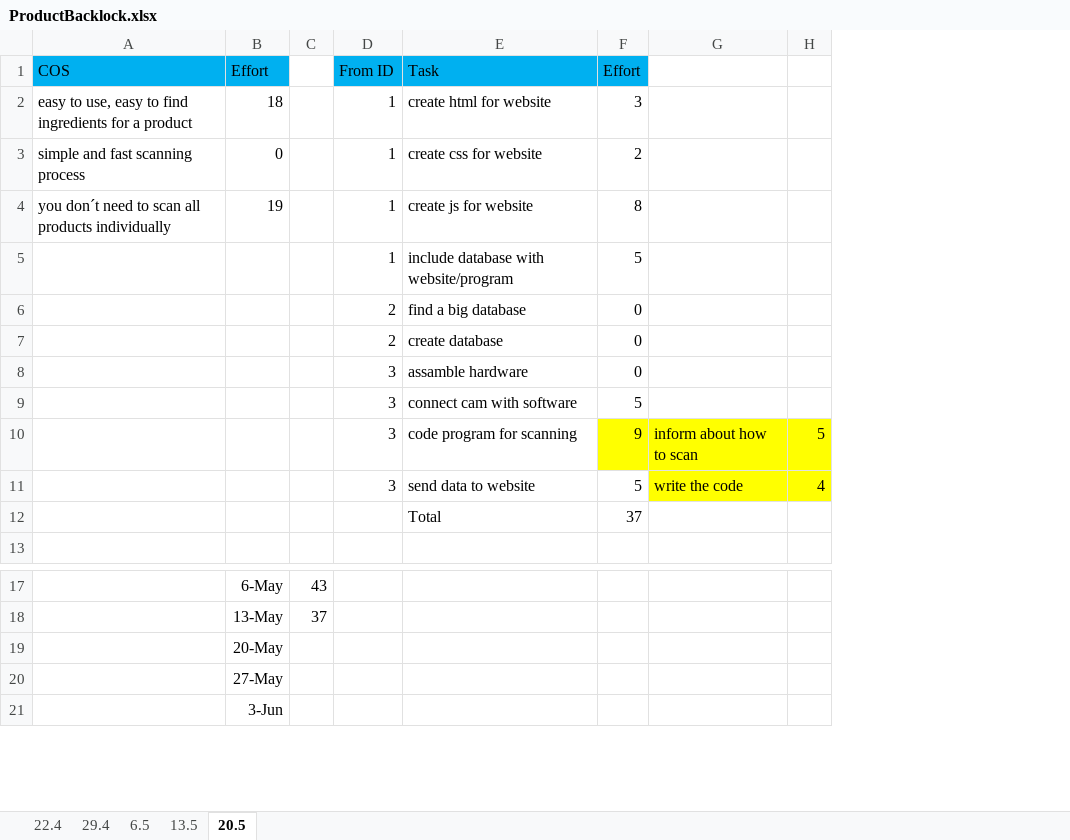
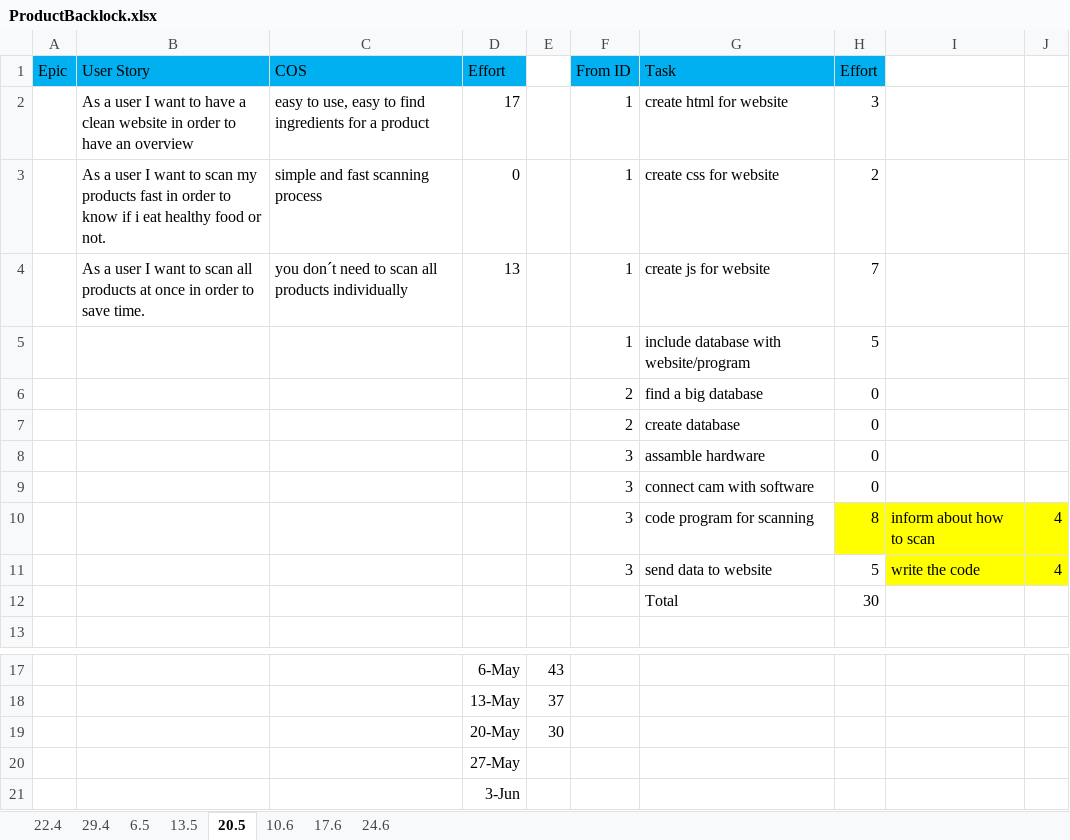
Before and after one commit to LandvoigtStefan/FoodScanner, an Excel workbook: 01_ProjectPlanning/05_ProductBacklock/ProductBacklock.xlsx, sheet 20.5, drawn as a sheet; only a part is shown, gaps mark what is left out; values as stored, in another font and other column widths than the file's, no borders; charts and pictures not drawn; addresses are those after the commit; the diff names each change by its address in the sheet, - before the commit and + after, or states it on an @@ line.

Commit message:
update product backlock

```diff
--- a/01_ProjectPlanning/05_ProductBacklock/ProductBacklock.xlsx (sheet 20.5)
+++ b/01_ProjectPlanning/05_ProductBacklock/ProductBacklock.xlsx (sheet 20.5)
+sheet tab: 10.6
+sheet tab: 17.6
+sheet tab: 24.6
+column A (Epic), empty
+column B (User Story), rows 2-4: As a user I want to have a clean website in order to have an overview | As a user I want to scan my products fast in order to know if i eat healthy food or not. | As a user I want to scan all products at once in order to save time.
-D2 (Effort): 18
+D2 (Effort): 17
-D4 (Effort): 19
+D4 (Effort): 13
-H4 (Effort): 8
+H4 (Effort): 7
-H9 (Effort): 5
+H9 (Effort): 0
-H10 (Effort): 9
+H10 (Effort): 8
-J10: 5
+J10: 4
-H12 (Effort): 37
+H12 (Effort): 30
-E19: (empty)
+E19: 30
```
Also changed, not shown: sheet 22.4, sheet 13.5, sheet 29.4, formulas that keep their value, charts or pictures.
